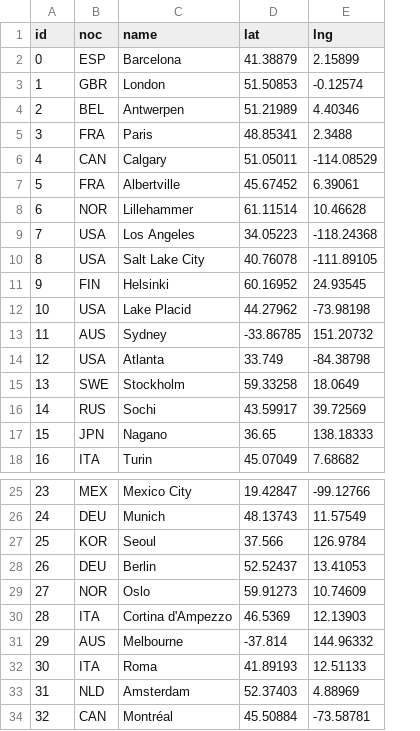
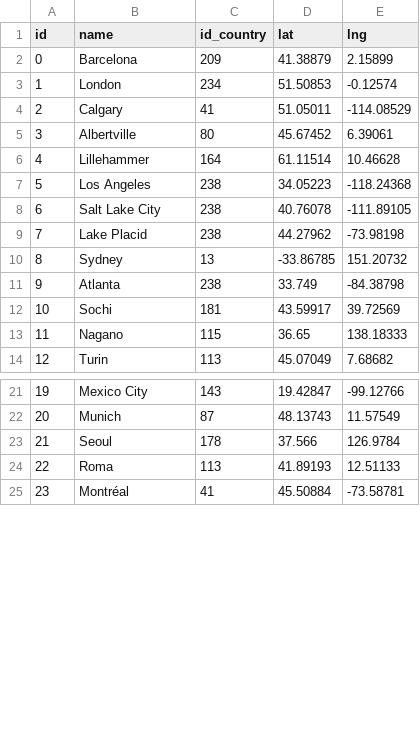
Before and after one commit to Coyls/datavise, a CSV file: database/data-csv/city.csv, drawn as a sheet; only a part is shown, gaps mark what is left out; removed rows and columns are numbered as before the commit, all else as after; the diff covers the shown part only; the diff names each change by its address in the sheet, - before the commit and + after, or states it on an @@ line.

```diff
--- a/database/data-csv/city.csv
+++ b/database/data-csv/city.csv
-column B (noc), rows 2-3: ESP | GBR; rows 6-10: CAN | FRA | NOR | USA | USA; rows 12-14: USA | AUS | USA; rows 16-18: RUS | JPN | ITA; rows 25-27: MEX | DEU | KOR; row 32: ITA; row 34: CAN
+column C (id_country), rows 2-14: 209 | 234 | 41 | 80 | 164 | 238 | 238 | 238 | 13 | 238 | 181 | 115 | 113; rows 21-25: 143 | 87 | 178 | 113 | 41
-row 4: 2 | BEL | Antwerpen | 51.21989 | 4.40346
-row 5: 3 | FRA | Paris | 48.85341 | 2.3488
@@ column A (id) renumbered between rows 4 and 30 @@
-row 11: 9 | FIN | Helsinki | 60.16952 | 24.93545
-row 15: 13 | SWE | Stockholm | 59.33258 | 18.0649
-row 28: 26 | DEU | Berlin | 52.52437 | 13.41053
-row 29: 27 | NOR | Oslo | 59.91273 | 10.74609
-row 30: 28 | ITA | Cortina d'Ampezzo | 46.5369 | 12.13903
-row 31: 29 | AUS | Melbourne | -37.814 | 144.96332
-row 33: 31 | NLD | Amsterdam | 52.37403 | 4.88969
```
Also changed, not shown: 4 removed rows elsewhere in this file, database/data-csv/country.csv, database/data-csv/jo.csv, 37 other files.
